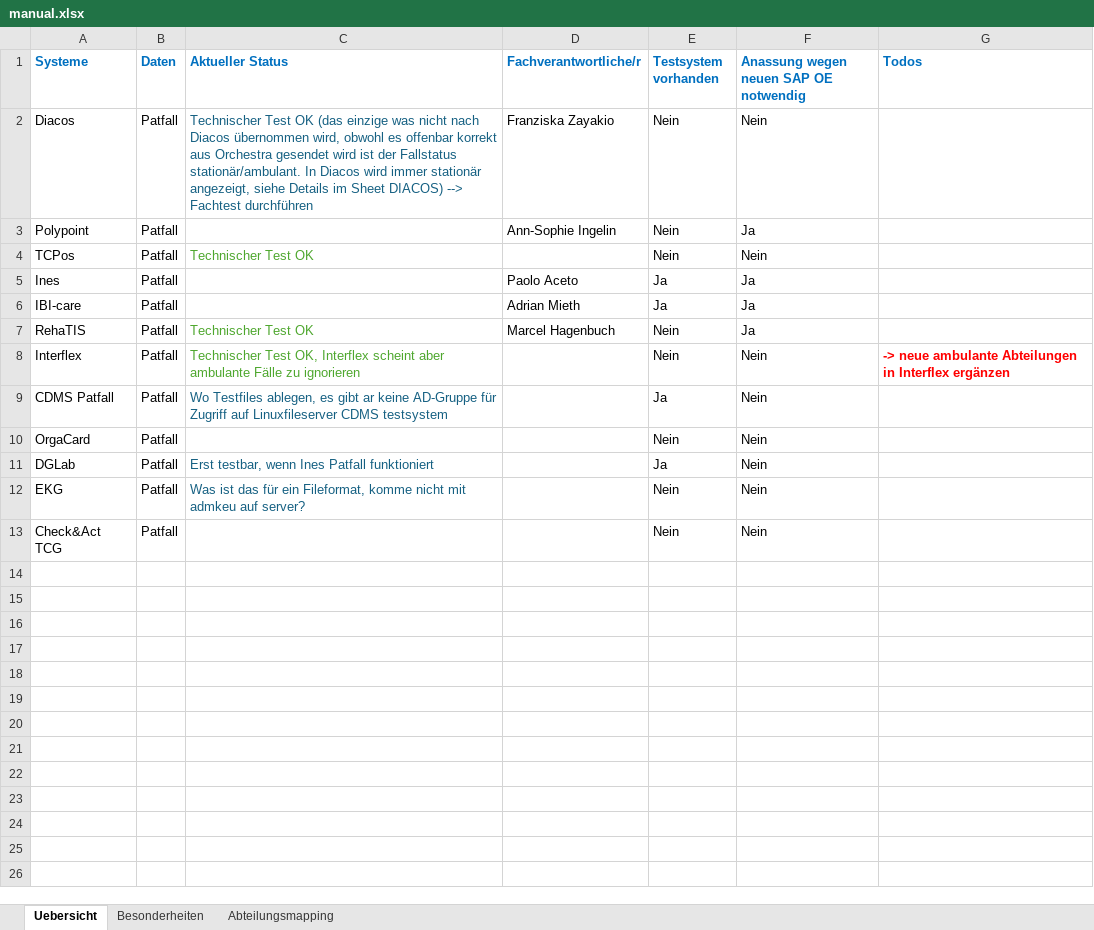
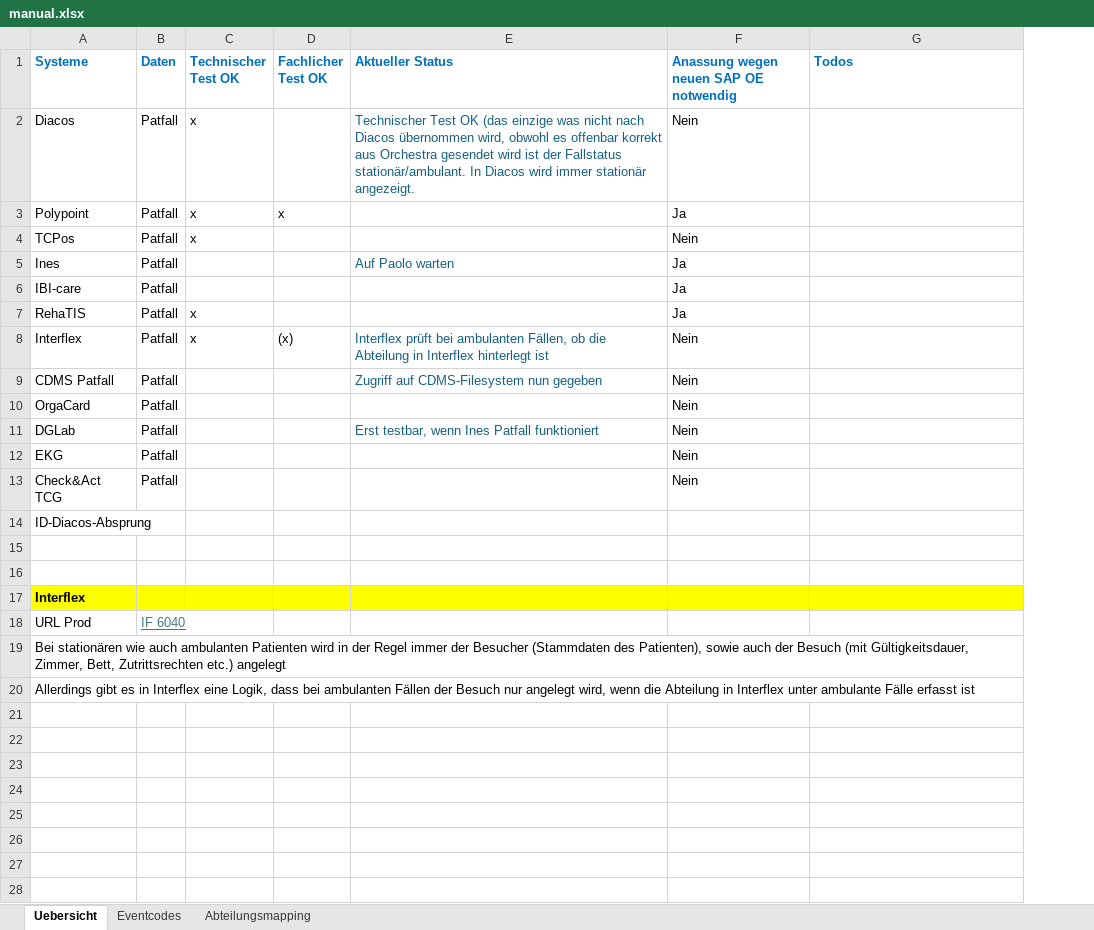
Before and after one commit to weitnow/hl7helper, an Excel workbook: static_files/manual.xlsx, sheet Uebersicht, drawn as a sheet; only a part is shown; values as stored, in another font and other column widths than the file's, no borders; charts and pictures and conditional formats not drawn; removed rows and columns are numbered as before the commit, all else as after; the diff covers the shown part only; the diff names each change by its address in the sheet, - before the commit and + after, or states it on an @@ line.

```diff
--- a/static_files/manual.xlsx (sheet Uebersicht)
+++ b/static_files/manual.xlsx (sheet Uebersicht)
-sheet tab: Besonderheiten
+sheet tab: Eventcodes
+column C (Technischer Test OK), rows 2-8: x | x | x |  |  | x | x
+column D (Fachlicher Test OK), rows 3-8: x |  |  |  |  | (x)
-column D (Fachverantwortliche/r), rows 2-7: Franziska Zayakio | Ann-Sophie Ingelin |  | Paolo Aceto | Adrian Mieth | Marcel Hagenbuch
-column E (Testsystem vorhanden), rows 2-13: Nein | Nein | Nein | Ja | Ja | Nein | Nein | Ja | Nein | Ja | Nein | Nein
-E2 (Aktueller Status): …immer stationär angezeigt, siehe Details im Sheet DIACOS) --> Fachtest durchführen
+E2 (Aktueller Status): …immer stationär angezeigt.
-E4 (Aktueller Status): Technischer Test OK
+E4 (Aktueller Status): (empty)
-E5 (Aktueller Status): (empty)
+E5 (Aktueller Status): Auf Paolo warten
-E7 (Aktueller Status): Technischer Test OK
+E7 (Aktueller Status): (empty)
-E8 (Aktueller Status): Technischer Test OK, Interflex scheint aber ambulante Fälle zu ignorieren
+E8 (Aktueller Status): Interflex prüft bei ambulanten Fällen, ob die Abteilung in Interflex hinterlegt ist
-E8 text colour: #4EA72E
+E8 text colour: #156082
-G8 (Todos): -> neue ambulante Abteilungen in Interflex ergänzen
+G8 (Todos): (empty)
-E9 (Aktueller Status): Wo Testfiles ablegen, es gibt ar keine AD-Gruppe für Zugriff auf Linuxfileserver CDMS testsystem
+E9 (Aktueller Status): Zugriff auf CDMS-Filesystem nun gegeben
-E12 (Aktueller Status): Was ist das für ein Fileformat, komme nicht mit admkeu auf server?
+E12 (Aktueller Status): (empty)
+row 14: ID-Diacos-Absprung
+row 15: (empty)
+row 16: (empty)
+row 17: Interflex
+row 18: URL Prod | IF 6040
+row 19: Bei stationären wie auch ambulanten Patienten wird in der Regel immer der Besucher (Stammdaten des Patienten), sowie auch der Besuch (mit Gültigkeitsdauer, Zimmer, Bett, Zutrittsrechten etc.) angelegt
+row 20: Allerdings gibt es in Interflex eine Logik, dass bei ambulanten Fällen der Besuch nur angelegt wird, wenn die Abteilung in Interflex unter ambulante Fälle erfasst ist
+row 21: (empty)
+row 22: (empty)
+row 23: (empty)
+row 24: (empty)
+row 25: (empty)
+row 26: (empty)
+row 27: (empty)
+row 28: (empty)
```
Also changed, not shown: 27 added rows elsewhere in this sheet, charts or pictures.
